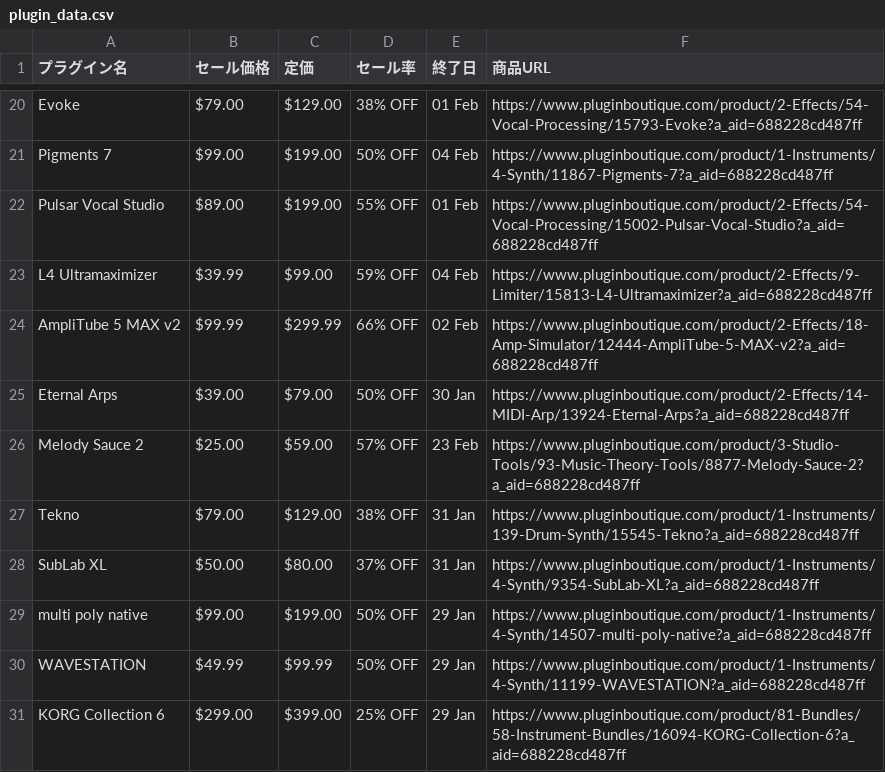
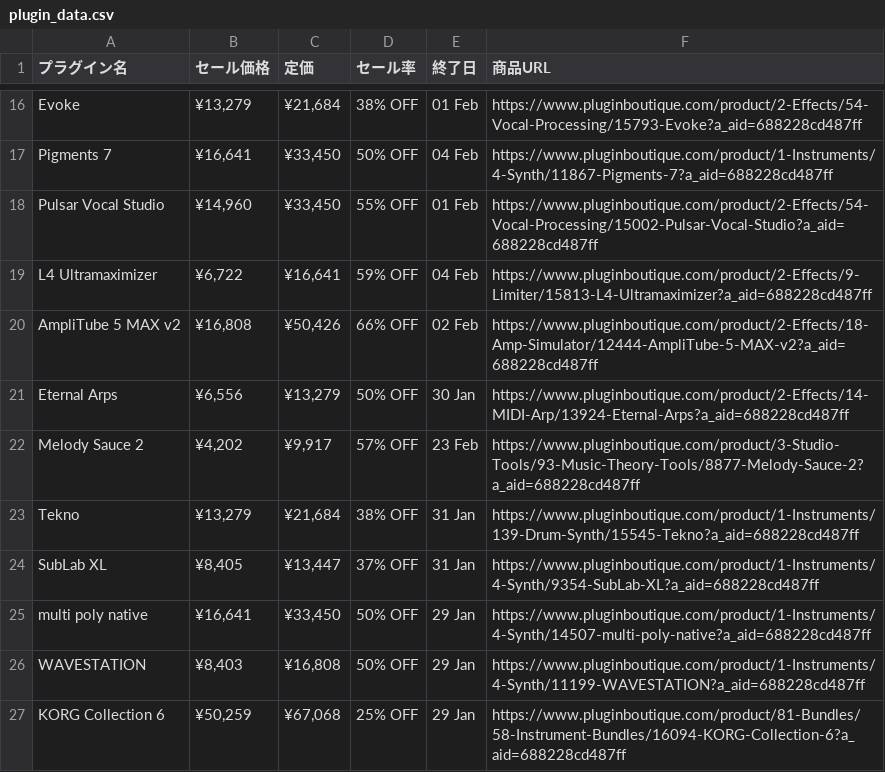
Before and after one commit to Plugin-Tsushin/plugin-boutique-scraper, a CSV file: output/plugin_data.csv, drawn as a sheet; only a part is shown, gaps mark what is left out; addresses are those after the commit; the diff covers the shown part only; the diff names each change by its address in the sheet, - before the commit and + after, or states it on an @@ line.

```diff
--- a/output/plugin_data.csv
+++ b/output/plugin_data.csv
-B16 (セール価格): $79.00
+B16 (セール価格): ¥13,279
-C16 (定価): $129.00
+C16 (定価): ¥21,684
-B17 (セール価格): $99.00
+B17 (セール価格): ¥16,641
-C17:C18 (定価): $199.00
+C17:C18 (定価): ¥33,450
-B18 (セール価格): $89.00
+B18 (セール価格): ¥14,960
-B19 (セール価格): $39.99
+B19 (セール価格): ¥6,722
-C19 (定価): $99.00
+C19 (定価): ¥16,641
-B20 (セール価格): $99.99
+B20 (セール価格): ¥16,808
-C20 (定価): $299.99
+C20 (定価): ¥50,426
-B21 (セール価格): $39.00
+B21 (セール価格): ¥6,556
-C21 (定価): $79.00
+C21 (定価): ¥13,279
-B22 (セール価格): $25.00
+B22 (セール価格): ¥4,202
-C22 (定価): $59.00
+C22 (定価): ¥9,917
-B23 (セール価格): $79.00
+B23 (セール価格): ¥13,279
-C23 (定価): $129.00
+C23 (定価): ¥21,684
-B24 (セール価格): $50.00
+B24 (セール価格): ¥8,405
-C24 (定価): $80.00
+C24 (定価): ¥13,447
-B25 (セール価格): $99.00
+B25 (セール価格): ¥16,641
-C25 (定価): $199.00
+C25 (定価): ¥33,450
-B26 (セール価格): $49.99
+B26 (セール価格): ¥8,403
-C26 (定価): $99.99
+C26 (定価): ¥16,808
-B27 (セール価格): $299.00
+B27 (セール価格): ¥50,259
-C27 (定価): $399.00
+C27 (定価): ¥67,068
```
Also changed, not shown: 4 removed rows and 28 edited cells elsewhere in this file, 1 other file.
